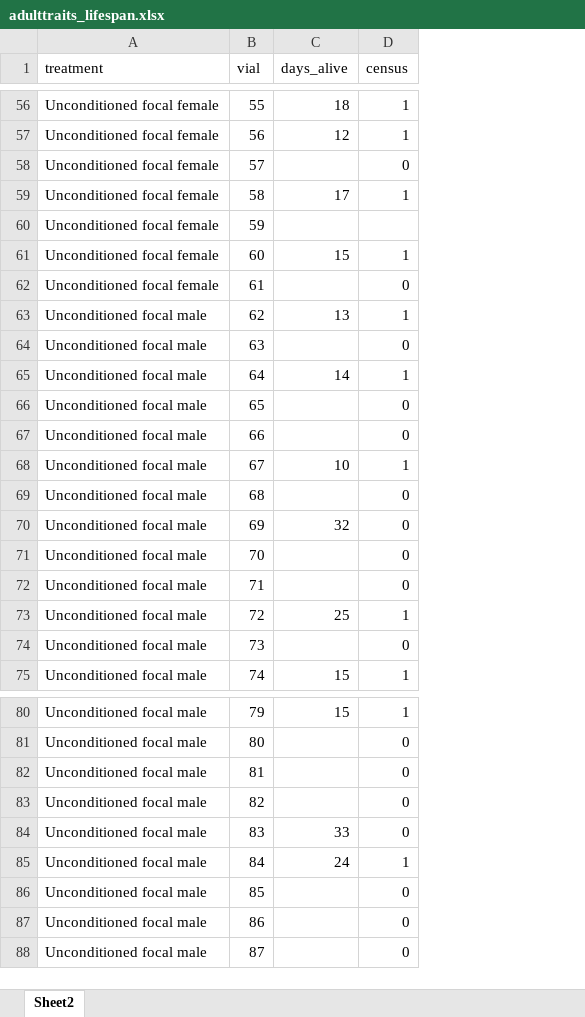
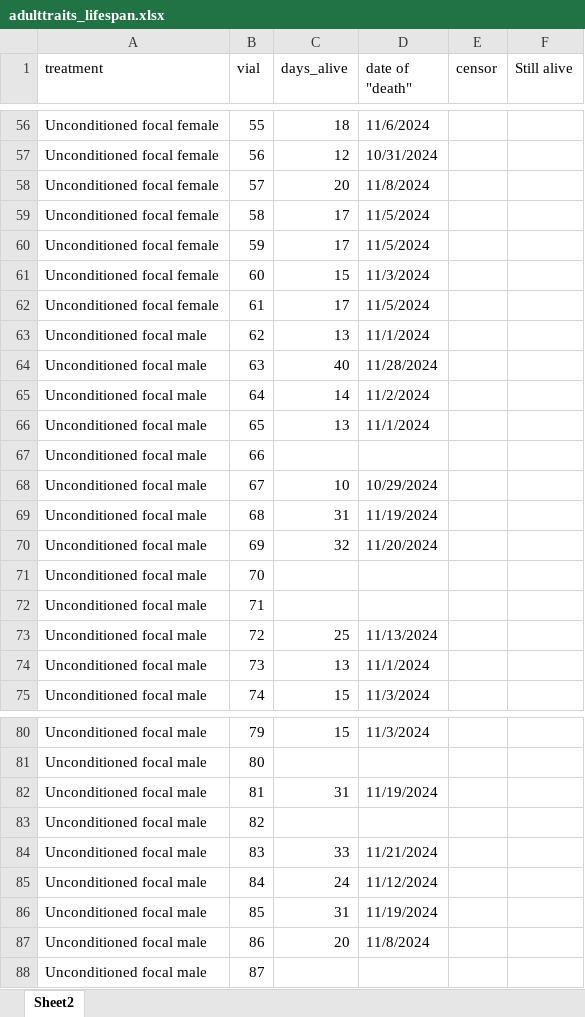
Before and after one commit to katherinemillar02/microbial-impacts-on-dietary-choice-in-drosophila-melanogaster, an Excel workbook: data/fitness_development/adulttraits_lifespan.xlsx, sheet Sheet2, drawn as a sheet; only a part is shown, gaps mark what is left out; values as stored, in another font and other column widths than the file's, no cell formats; removed rows and columns are numbered as before the commit, all else as after; the diff covers the shown part only; the diff names each change by its address in the sheet, - before the commit and + after, or states it on an @@ line.

```diff
--- a/data/fitness_development/adulttraits_lifespan.xlsx (sheet Sheet2)
+++ b/data/fitness_development/adulttraits_lifespan.xlsx (sheet Sheet2)
-column D (census), rows 56-75: 1 | 1 | 0 | 1 |  | 1 | 0 | 1 | 0 | 1 | 0 | 0 | 1 | 0 | 0 | 0 | 0 | 1 | 0 | 1; rows 80-88: 1 | 0 | 0 | 0 | 0 | 1 | 0 | 0 | 0
+column D (date of "death"), rows 56-75: 11/6/2024 | 10/31/2024 | 11/8/2024 | 11/5/2024 | 11/5/2024 | 11/3/2024 | 11/5/2024 | 11/1/2024 | 11/28/2024 | 11/2/2024 | 11/1/2024 |  | 10/29/2024 | 11/19/2024 | 11/20/2024 |  |  | 11/13/2024 | 11/1/2024 | 11/3/2024; rows 80-87: 11/3/2024 |  | 11/19/2024 |  | 11/21/2024 | 11/12/2024 | 11/19/2024 | 11/8/2024
+column E (censor), empty
+column F (Still alive), empty
-C58 (days_alive): (empty)
+C58 (days_alive): 20
-C60 (days_alive): (empty)
+C60 (days_alive): 17
-C62 (days_alive): (empty)
+C62 (days_alive): 17
-C64 (days_alive): (empty)
+C64 (days_alive): 40
-C66 (days_alive): (empty)
+C66 (days_alive): 13
-C69 (days_alive): (empty)
+C69 (days_alive): 31
-C74 (days_alive): (empty)
+C74 (days_alive): 13
-C82 (days_alive): (empty)
+C82 (days_alive): 31
-C86 (days_alive): (empty)
+C86 (days_alive): 31
-C87 (days_alive): (empty)
+C87 (days_alive): 20
```
Also changed, not shown: 11 edited cells elsewhere in this sheet, cell formats.
